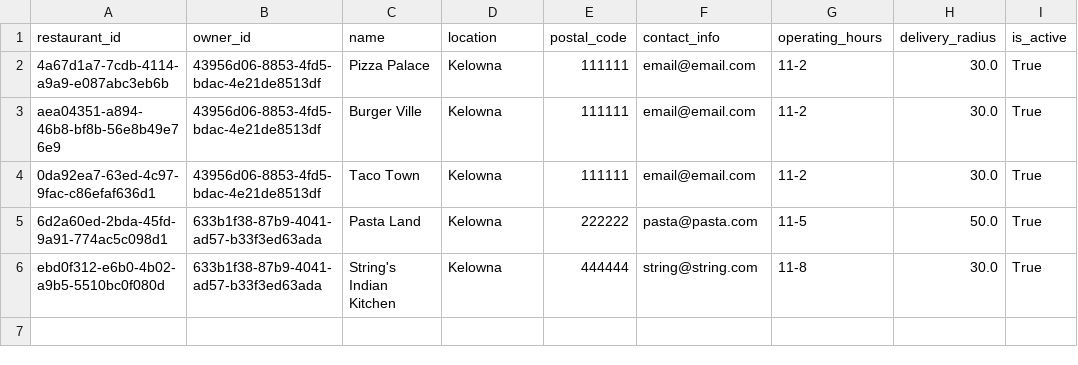
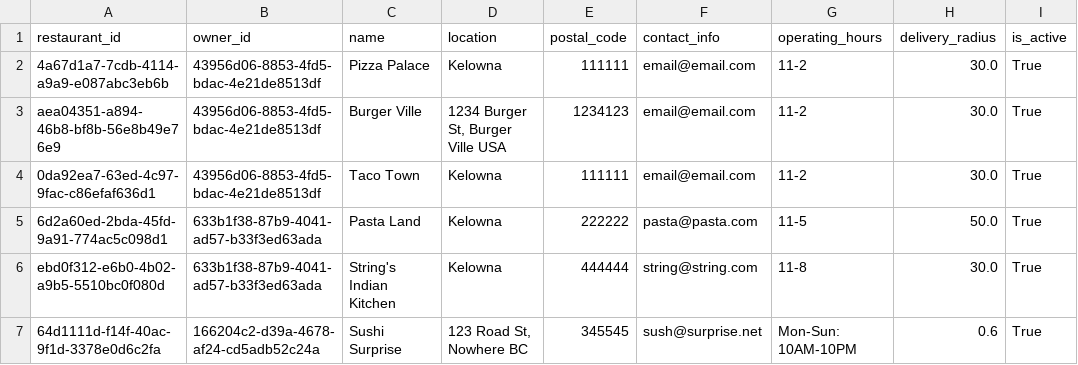
Before and after one commit to BransonCr/QuickBite, a CSV file: app/db/restaurant.csv, drawn as a sheet.

Commit message:
added access to restaurant and menuitem CRUD

```diff
--- a/app/db/restaurant.csv
+++ b/app/db/restaurant.csv
@@ -2,3 +2,3 @@ restaurant_id,owner_id,name,location,postal_code,contact_info,operating_hours,de
 4a67d1a7-7cdb-4114-a9a9-e087abc3eb6b,43956d06-8853-4fd5-bdac-4e21de8513df,Pizza Palace,Kelowna,111111,email@email.com,11-2,30.0,True
-aea04351-a894-46b8-bf8b-56e8b49e76e9,43956d06-8853-4fd5-bdac-4e21de8513df,Burger Ville,Kelowna,111111,email@email.com,11-2,30.0,True
+aea04351-a894-46b8-bf8b-56e8b49e76e9,43956d06-8853-4fd5-bdac-4e21de8513df,Burger Ville,"1234 Burger St, Burger Ville USA",1234123,email@email.com,11-2,30.0,True
 0da92ea7-63ed-4c97-9fac-c86efaf636d1,43956d06-8853-4fd5-bdac-4e21de8513df,Taco Town,Kelowna,111111,email@email.com,11-2,30.0,True
@@ -6 +6,2 @@ aea04351-a894-46b8-bf8b-56e8b49e76e9,43956d06-8853-4fd5-bdac-4e21de8513df,Burger
 ebd0f312-e6b0-4b02-a9b5-5510bc0f080d,633b1f38-87b9-4041-ad57-b33f3ed63ada,String's Indian Kitchen,Kelowna,444444,string@string.com,11-8,30.0,True
+64d1111d-f14f-40ac-9f1d-3378e0d6c2fa,166204c2-d39a-4678-af24-cd5adb52c24a,Sushi Surprise,"123 Road St, Nowhere BC",345545,sush@surprise.net,Mon-Sun: 10AM-10PM,0.6,True
```
Also changed, not shown: app/db/menuitem.csv, 8 other files.
